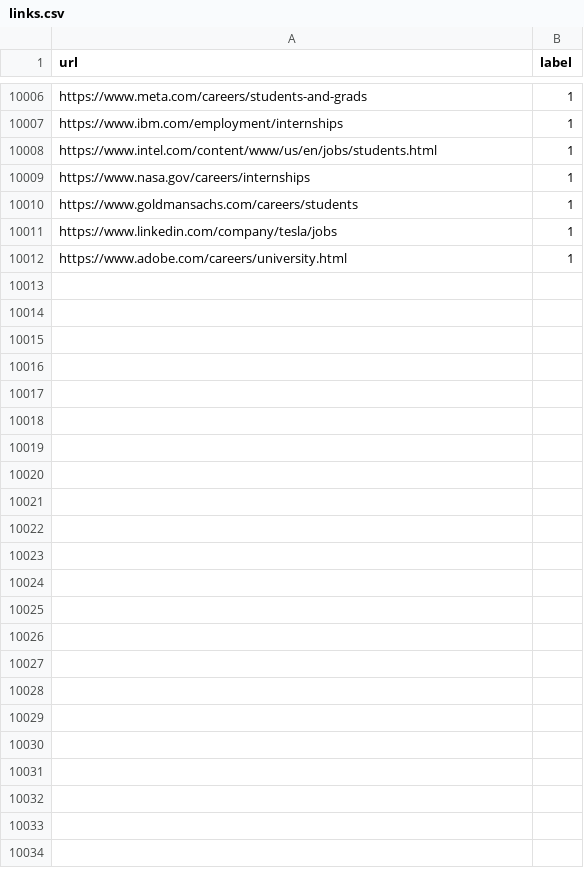
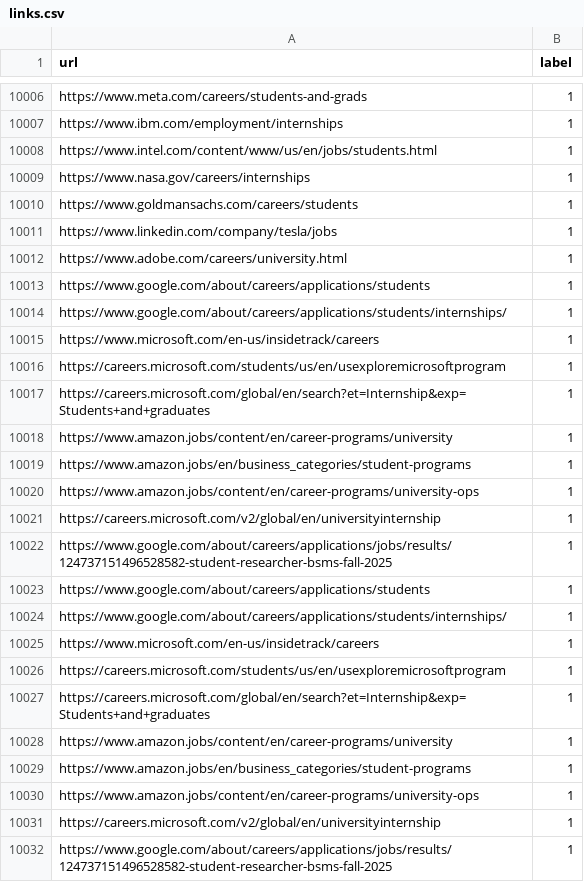
Before and after one commit to Hari-hara7/PhishGuard, a CSV file: mlmodel/datasets/links.csv, drawn as a sheet; only a part is shown, gaps mark what is left out.

Commit message:
Update links.csv

```diff
--- a/mlmodel/datasets/links.csv
+++ b/mlmodel/datasets/links.csv
@@ -10012 +10012,21 @@ https://www.linkedin.com/company/tesla/jobs,1
 https://www.adobe.com/careers/university.html,1
+https://www.google.com/about/careers/applications/students,1
+https://www.google.com/about/careers/applications/students/internships/,1
+https://www.microsoft.com/en-us/insidetrack/careers,1
+https://careers.microsoft.com/students/us/en/usexploremicrosoftprogram,1
+https://careers.microsoft.com/global/en/search?et=Internship&exp=Students+and+graduates,1
+https://www.amazon.jobs/content/en/career-programs/university,1
+https://www.amazon.jobs/en/business_categories/student-programs,1
+https://www.amazon.jobs/content/en/career-programs/university-ops,1
+https://careers.microsoft.com/v2/global/en/universityinternship,1
+https://www.google.com/about/careers/applications/jobs/results/124737151496528582-student-researcher-bsms-fall-2025,1
+https://www.google.com/about/careers/applications/students,1
+https://www.google.com/about/careers/applications/students/internships/,1
+https://www.microsoft.com/en-us/insidetrack/careers,1
+https://careers.microsoft.com/students/us/en/usexploremicrosoftprogram,1
+https://careers.microsoft.com/global/en/search?et=Internship&exp=Students+and+graduates,1
+https://www.amazon.jobs/content/en/career-programs/university,1
+https://www.amazon.jobs/en/business_categories/student-programs,1
+https://www.amazon.jobs/content/en/career-programs/university-ops,1
+https://careers.microsoft.com/v2/global/en/universityinternship,1
+https://www.google.com/about/careers/applications/jobs/results/124737151496528582-student-researcher-bsms-fall-2025,1
```
